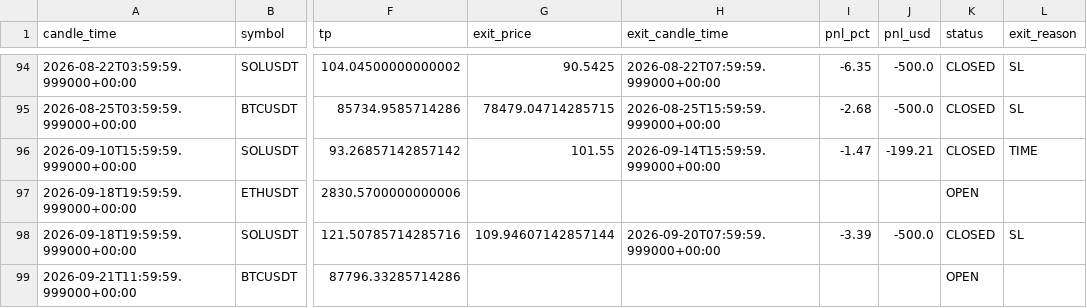
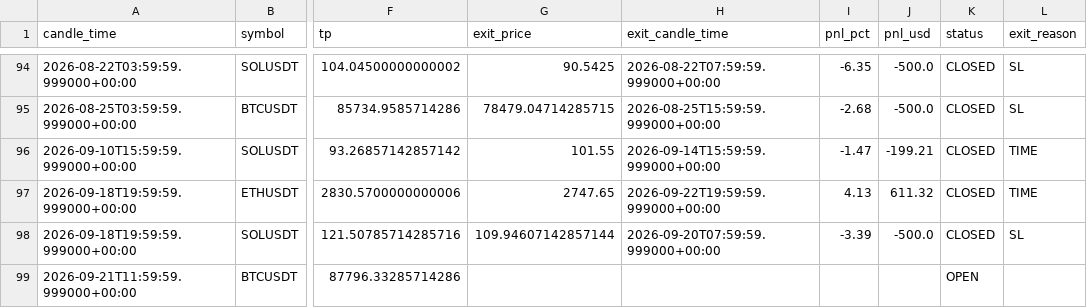
Before and after one commit to kushgbisen/cron-trader, a CSV file: logs/h4_breakout_ensemble/trades.csv, drawn as a sheet; only a part is shown, gaps mark what is left out; the diff names each change by its address in the sheet, - before the commit and + after, or states it on an @@ line.

```diff
--- a/logs/h4_breakout_ensemble/trades.csv
+++ b/logs/h4_breakout_ensemble/trades.csv
-G97 (exit_price): (empty)
+G97 (exit_price): 2747.65
-H97 (exit_candle_time): (empty)
+H97 (exit_candle_time): 2026-09-22T19:59:59.999000+00:00
-I97 (pnl_pct): (empty)
+I97 (pnl_pct): 4.13
-J97 (pnl_usd): (empty)
+J97 (pnl_usd): 611.32
-K97 (status): OPEN
+K97 (status): CLOSED
-L97 (exit_reason): (empty)
+L97 (exit_reason): TIME
```
Also changed, not shown: 7 other files.
